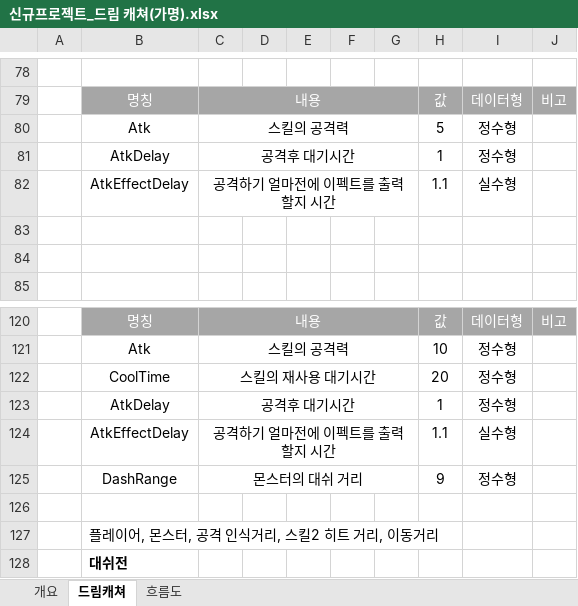
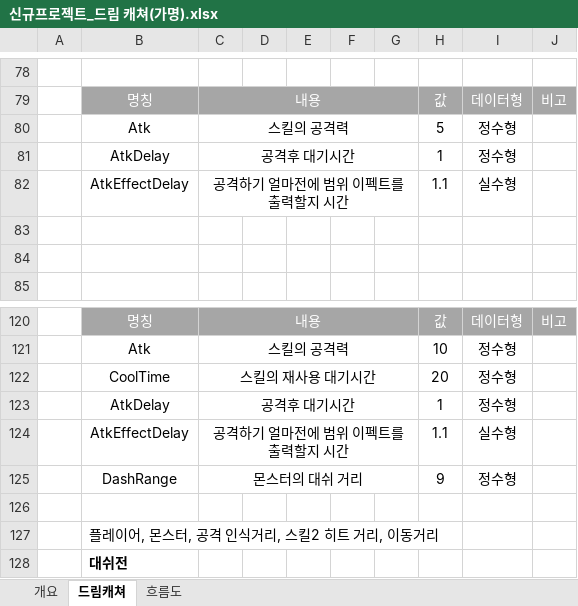
Before and after one commit to lalyns/MondayClass, an Excel workbook: Document/시스템 기획서/몬스터/신규프로젝트_드림 캐쳐(가명).xlsx, sheet 드림캐쳐, drawn as a sheet; only a part is shown, gaps mark what is left out; values as stored, in another font and other column widths than the file's, no borders; charts and pictures not drawn; the diff names each change by its address in the sheet, - before the commit and + after, or states it on an @@ line.

Commit message:
티버 몬스터 문서추가, 드림캐쳐 오타수정, 일정문서 추가

```diff
--- a/Document/시스템 기획서/몬스터/신규프로젝트_드림 캐쳐(가명).xlsx (sheet 드림캐쳐)
+++ b/Document/시스템 기획서/몬스터/신규프로젝트_드림 캐쳐(가명).xlsx (sheet 드림캐쳐)
-C82: 공격하기 얼마전에 이펙트를 출력할지 시간
+C82: 공격하기 얼마전에 범위 이펙트를 출력할지 시간
-C124: 공격하기 얼마전에 이펙트를 출력할지 시간
+C124: 공격하기 얼마전에 범위 이펙트를 출력할지 시간
```
Also changed, not shown: 2 other files.
